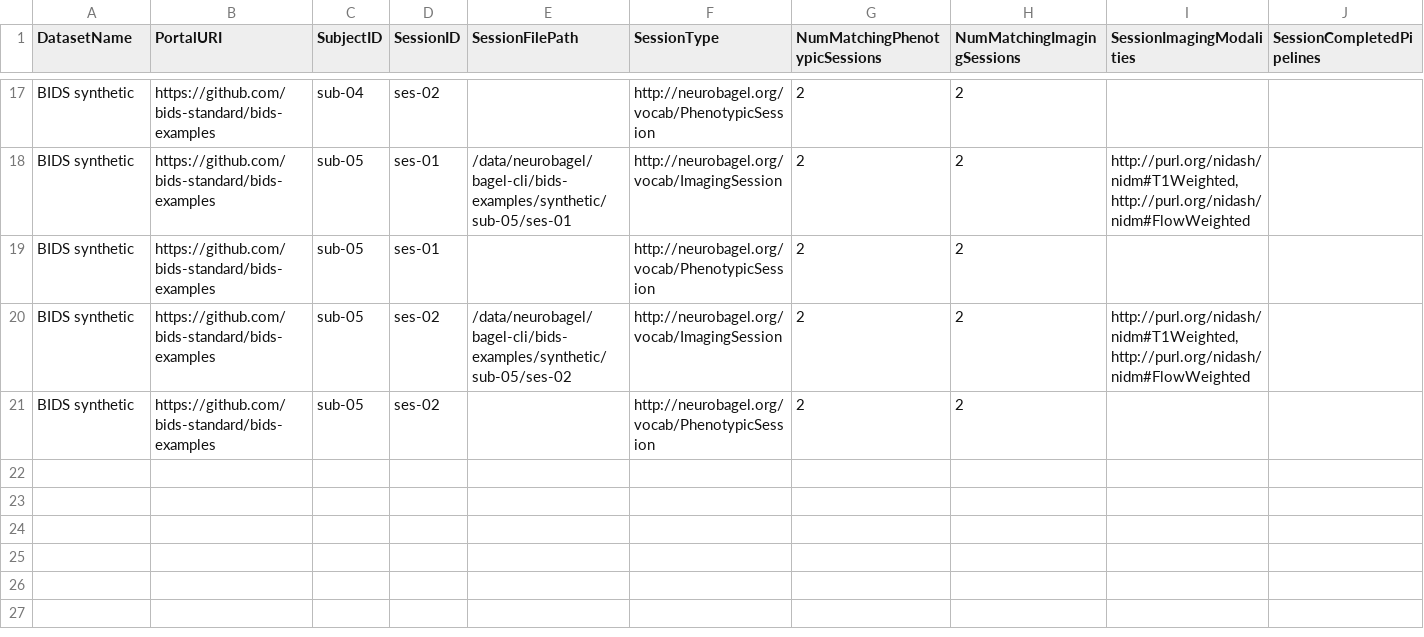
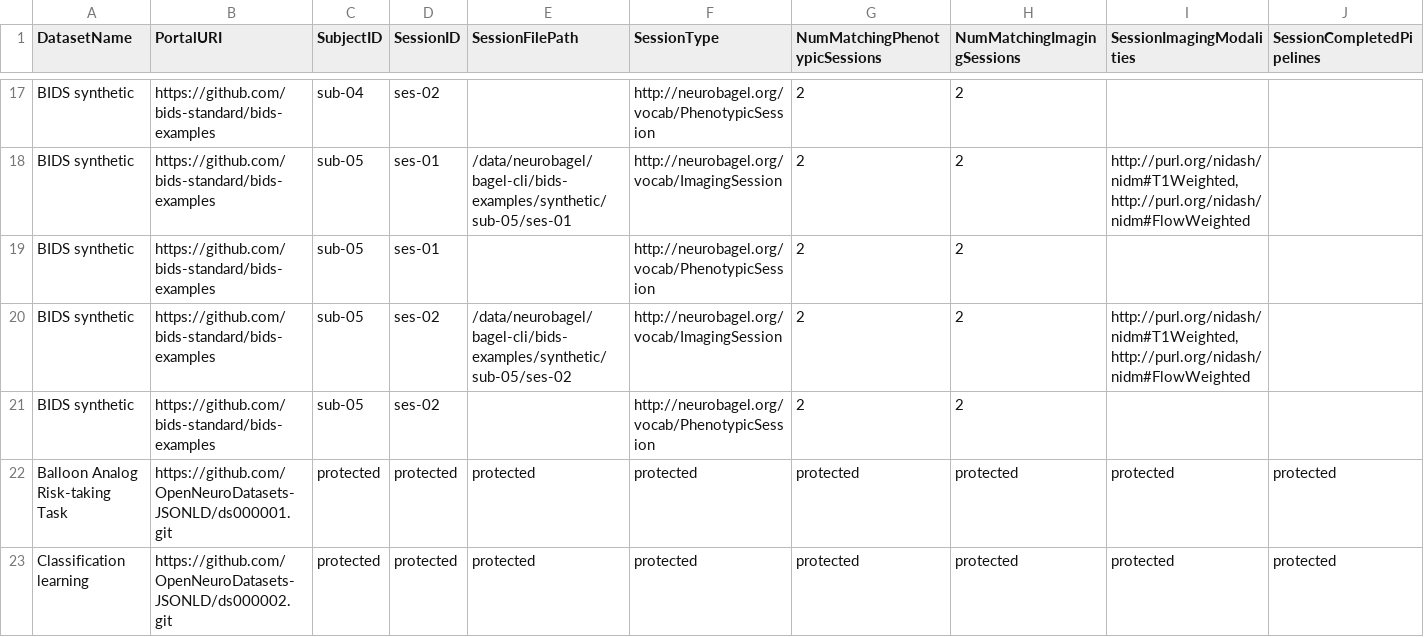
Before and after one commit to neurobagel/neurobagel_examples, a TSV file: query-tool-results/cohort-participant-machine-results.tsv, drawn as a sheet; only a part is shown, gaps mark what is left out; rows hold the shown columns only; the diff names each change by its address in the sheet, - before the commit and + after, or states it on an @@ line.

Commit message:
add protected dataset in machine-optimized & human-readable query result examples (#46)
- remove file with only agg query results

```diff
--- a/query-tool-results/cohort-participant-machine-results.tsv
+++ b/query-tool-results/cohort-participant-machine-results.tsv
+row 22: Balloon Analog Risk-taking Task | https://github.com/OpenNeuroDatasets-JSONLD/ds000001.git | protected | protected | protected | protected | protected | protected | protected | protected
+row 23: Classification learning | https://github.com/OpenNeuroDatasets-JSONLD/ds000002.git | protected | protected | protected | protected | protected | protected | protected | protected
```
Also changed, not shown: query-tool-results/cohort-participant-results.tsv, 1 other file.
